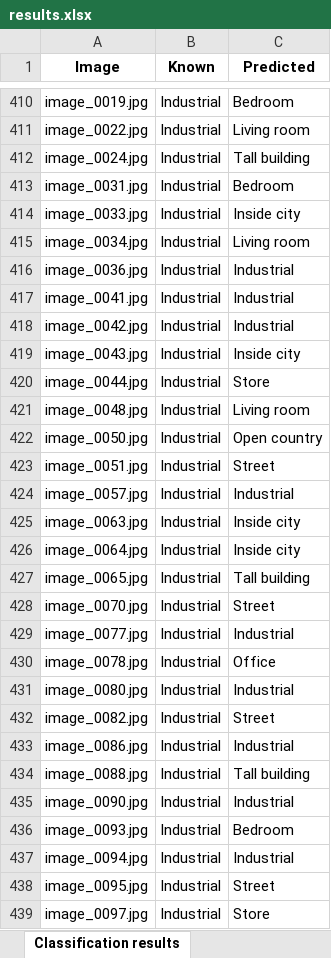
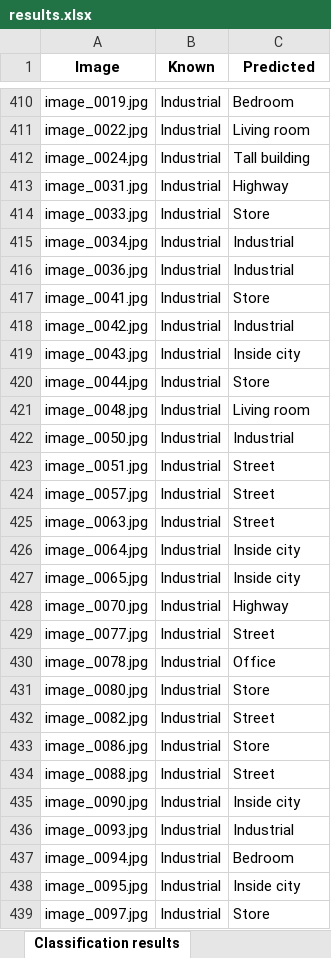
Before and after one commit to prialgon/VOI-25-26, an Excel workbook: Lab_4/src/results.xlsx, sheet Classification results, drawn as a sheet; only a part is shown, gaps mark what is left out; values as stored, in another font and other column widths than the file's, no borders; the diff covers the shown part only; the diff names each change by its address in the sheet, - before the commit and + after, or states it on an @@ line.

```diff
--- a/Lab_4/src/results.xlsx (sheet Classification results)
+++ b/Lab_4/src/results.xlsx (sheet Classification results)
-C413 (Predicted): Bedroom
+C413 (Predicted): Highway
-C414 (Predicted): Inside city
+C414 (Predicted): Store
-C415 (Predicted): Living room
+C415 (Predicted): Industrial
-C417 (Predicted): Industrial
+C417 (Predicted): Store
-C422 (Predicted): Open country
+C422 (Predicted): Industrial
-C424 (Predicted): Industrial
+C424 (Predicted): Street
-C425 (Predicted): Inside city
+C425 (Predicted): Street
-C427 (Predicted): Tall building
+C427 (Predicted): Inside city
-C428 (Predicted): Street
+C428 (Predicted): Highway
-C429 (Predicted): Industrial
+C429 (Predicted): Street
-C431 (Predicted): Industrial
+C431 (Predicted): Store
-C433 (Predicted): Industrial
+C433 (Predicted): Store
-C434 (Predicted): Tall building
+C434 (Predicted): Street
-C435 (Predicted): Industrial
+C435 (Predicted): Inside city
-C436 (Predicted): Bedroom
+C436 (Predicted): Industrial
-C437 (Predicted): Industrial
+C437 (Predicted): Bedroom
-C438 (Predicted): Street
+C438 (Predicted): Inside city
```
Also changed, not shown: 550 edited cells elsewhere in this sheet, sheet Confusion matrix, 7 other files.
